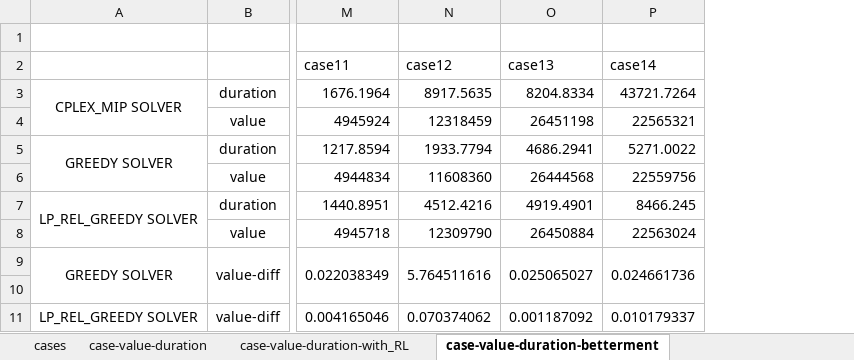
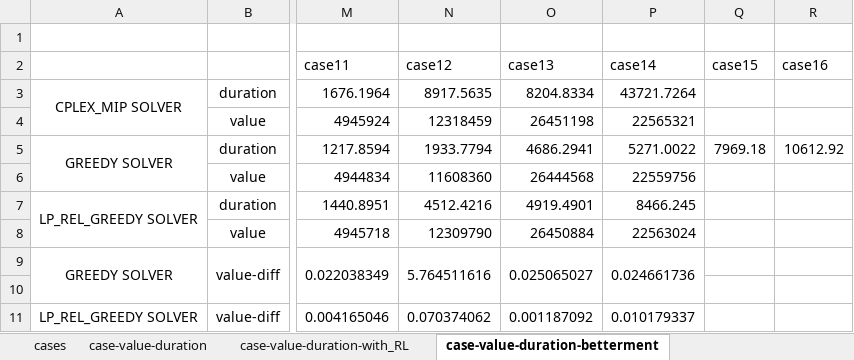
Before and after one commit to dursunkoc/copt, an Excel workbook: experiments.xlsx, sheet case-value-duration-betterment, drawn as a sheet; only a part is shown, gaps mark what is left out; values as stored, in another font and other column widths than the file's, no borders; charts and pictures not drawn; the diff names each change by its address in the sheet, - before the commit and + after, or states it on an @@ line.

```diff
--- a/experiments.xlsx (sheet case-value-duration-betterment)
+++ b/experiments.xlsx (sheet case-value-duration-betterment)
+column Q (case15), row 5: 7969.18
+column R (case16), row 5: 10612.92
```
Also changed, not shown: charts or pictures, 10 other files.
